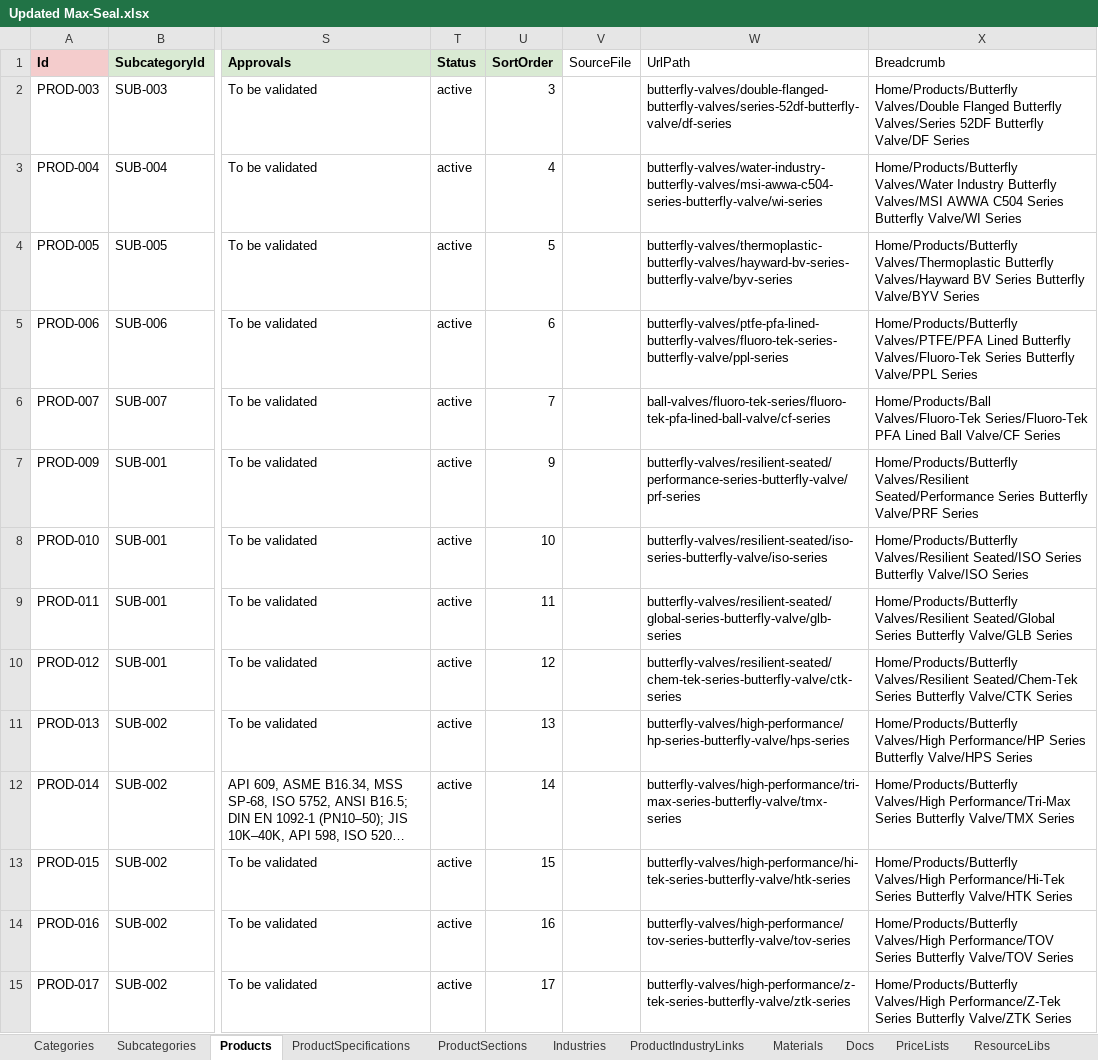
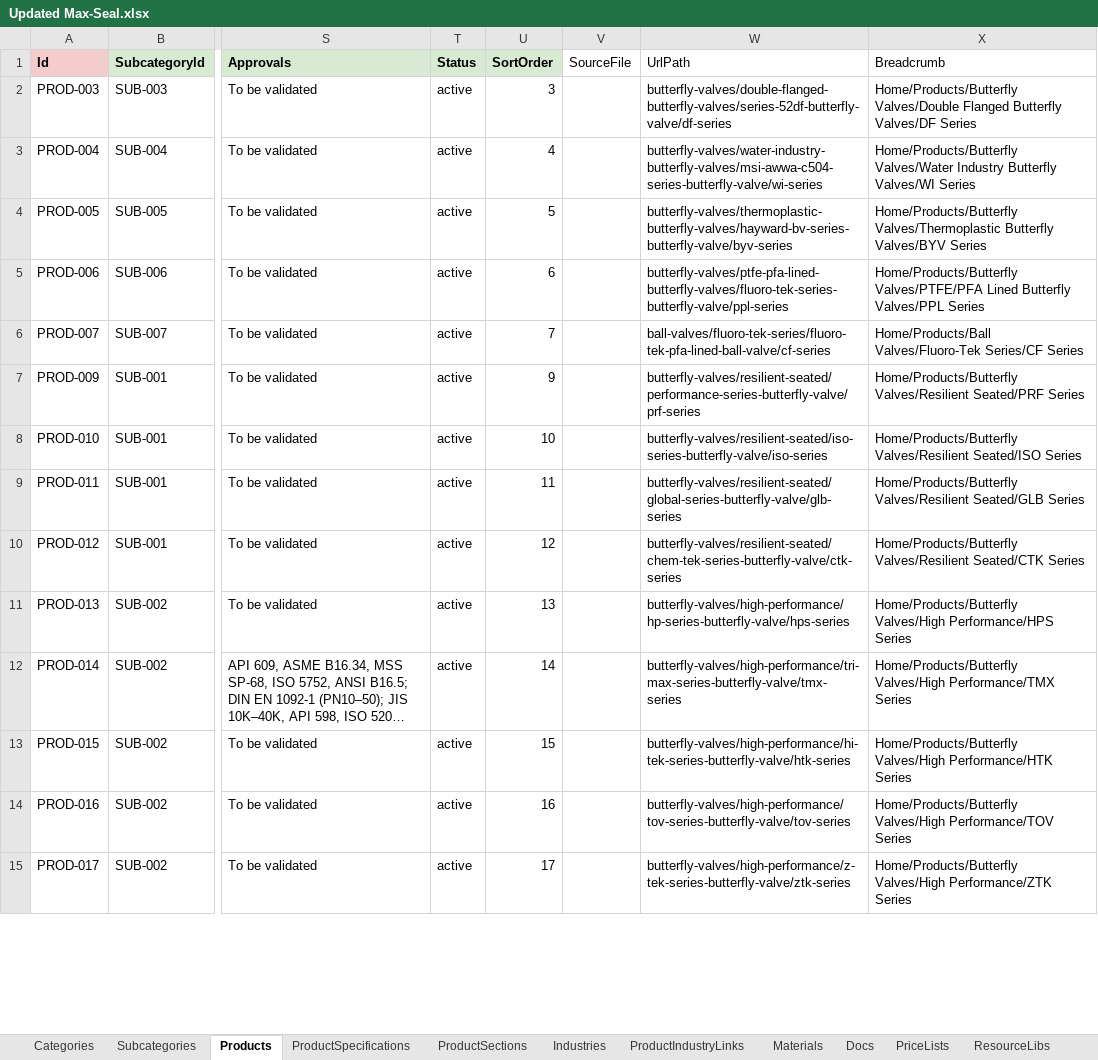
Before and after one commit to SriInnooryze/MAX-SEAL, an Excel workbook: MAX-SEAL-main/catalog/Updated Max-Seal.xlsx, sheet Products, drawn as a sheet; only a part is shown, gaps mark what is left out; long unchanged cells end in …; values as stored, in another font and other column widths than the file's, no borders; the diff covers the shown part only; the diff names each change by its address in the sheet, - before the commit and + after, or states it on an @@ line.

```diff
--- a/MAX-SEAL-main/catalog/Updated Max-Seal.xlsx (sheet Products)
+++ b/MAX-SEAL-main/catalog/Updated Max-Seal.xlsx (sheet Products)
-X2 (Breadcrumb): …Flanged Butterfly Valves/Series 52DF Butterfly Valve/DF Series
+X2 (Breadcrumb): …Flanged Butterfly Valves/DF Series
-X3 (Breadcrumb): …Industry Butterfly Valves/MSI AWWA C504 Series Butterfly Valve/WI Series
+X3 (Breadcrumb): …Industry Butterfly Valves/WI Series
-X4 (Breadcrumb): …Valves/Thermoplastic Butterfly Valves/Hayward BV Series Butterfly Valve/BYV Series
+X4 (Breadcrumb): …Valves/Thermoplastic Butterfly Valves/BYV Series
-X5 (Breadcrumb): …Lined Butterfly Valves/Fluoro-Tek Series Butterfly Valve/PPL Series
+X5 (Breadcrumb): …Lined Butterfly Valves/PPL Series
-X6 (Breadcrumb): Home/Products/Ball Valves/Fluoro-Tek Series/Fluoro-Tek PFA Lined Ball Valve/CF Series
+X6 (Breadcrumb): Home/Products/Ball Valves/Fluoro-Tek Series/CF Series
-X7 (Breadcrumb): Home/Products/Butterfly Valves/Resilient Seated/Performance Series Butterfly Valve/PRF Series
+X7 (Breadcrumb): Home/Products/Butterfly Valves/Resilient Seated/PRF Series
-X8 (Breadcrumb): …Seated/ISO Series Butterfly Valve/ISO Series
+X8 (Breadcrumb): …Seated/ISO Series
-X9 (Breadcrumb): Home/Products/Butterfly Valves/Resilient Seated/Global Series Butterfly Valve/GLB Series
+X9 (Breadcrumb): Home/Products/Butterfly Valves/Resilient Seated/GLB Series
-X10 (Breadcrumb): Home/Products/Butterfly Valves/Resilient Seated/Chem-Tek Series Butterfly Valve/CTK Series
+X10 (Breadcrumb): Home/Products/Butterfly Valves/Resilient Seated/CTK Series
-X11 (Breadcrumb): Home/Products/Butterfly Valves/High Performance/HP Series Butterfly Valve/HPS Series
+X11 (Breadcrumb): Home/Products/Butterfly Valves/High Performance/HPS Series
-X12 (Breadcrumb): Home/Products/Butterfly Valves/High Performance/Tri-Max Series Butterfly Valve/TMX Series
+X12 (Breadcrumb): Home/Products/Butterfly Valves/High Performance/TMX Series
-X13 (Breadcrumb): Home/Products/Butterfly Valves/High Performance/Hi-Tek Series Butterfly Valve/HTK Series
+X13 (Breadcrumb): Home/Products/Butterfly Valves/High Performance/HTK Series
-X14 (Breadcrumb): …Performance/TOV Series Butterfly Valve/TOV Series
+X14 (Breadcrumb): …Performance/TOV Series
-X15 (Breadcrumb): Home/Products/Butterfly Valves/High Performance/Z-Tek Series Butterfly Valve/ZTK Series
+X15 (Breadcrumb): Home/Products/Butterfly Valves/High Performance/ZTK Series
```
Also changed, not shown: 16 edited cells elsewhere in this sheet, 1 other file.
